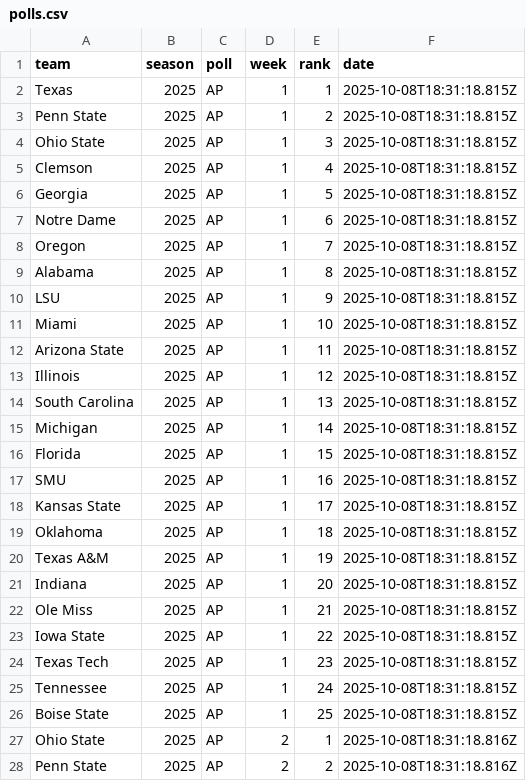
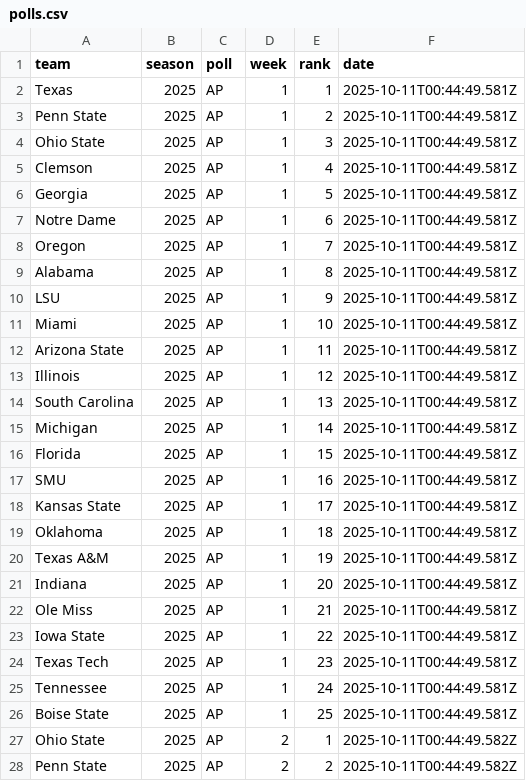
Before and after one commit to apkasten906/fbs-graph, a CSV file: csv/polls.csv, drawn as a sheet; only a part is shown; the diff covers the shown part only.

```diff
--- a/csv/polls.csv
+++ b/csv/polls.csv
@@ -1,28 +1,28 @@
 team,season,poll,week,rank,date
-Texas,2025,AP,1,1,2025-10-08T18:31:18.815Z
-Penn State,2025,AP,1,2,2025-10-08T18:31:18.815Z
-Ohio State,2025,AP,1,3,2025-10-08T18:31:18.815Z
-Clemson,2025,AP,1,4,2025-10-08T18:31:18.815Z
-Georgia,2025,AP,1,5,2025-10-08T18:31:18.815Z
-Notre Dame,2025,AP,1,6,2025-10-08T18:31:18.815Z
-Oregon,2025,AP,1,7,2025-10-08T18:31:18.815Z
-Alabama,2025,AP,1,8,2025-10-08T18:31:18.815Z
-LSU,2025,AP,1,9,2025-10-08T18:31:18.815Z
-Miami,2025,AP,1,10,2025-10-08T18:31:18.815Z
-Arizona State,2025,AP,1,11,2025-10-08T18:31:18.815Z
-Illinois,2025,AP,1,12,2025-10-08T18:31:18.815Z
-South Carolina,2025,AP,1,13,2025-10-08T18:31:18.815Z
-Michigan,2025,AP,1,14,2025-10-08T18:31:18.815Z
-Florida,2025,AP,1,15,2025-10-08T18:31:18.815Z
-SMU,2025,AP,1,16,2025-10-08T18:31:18.815Z
-Kansas State,2025,AP,1,17,2025-10-08T18:31:18.815Z
-Oklahoma,2025,AP,1,18,2025-10-08T18:31:18.815Z
-Texas A&M,2025,AP,1,19,2025-10-08T18:31:18.815Z
-Indiana,2025,AP,1,20,2025-10-08T18:31:18.815Z
-Ole Miss,2025,AP,1,21,2025-10-08T18:31:18.815Z
-Iowa State,2025,AP,1,22,2025-10-08T18:31:18.815Z
-Texas Tech,2025,AP,1,23,2025-10-08T18:31:18.815Z
-Tennessee,2025,AP,1,24,2025-10-08T18:31:18.815Z
-Boise State,2025,AP,1,25,2025-10-08T18:31:18.815Z
-Ohio State,2025,AP,2,1,2025-10-08T18:31:18.816Z
-Penn State,2025,AP,2,2,2025-10-08T18:31:18.816Z
+Texas,2025,AP,1,1,2025-10-11T00:44:49.581Z
+Penn State,2025,AP,1,2,2025-10-11T00:44:49.581Z
+Ohio State,2025,AP,1,3,2025-10-11T00:44:49.581Z
+Clemson,2025,AP,1,4,2025-10-11T00:44:49.581Z
+Georgia,2025,AP,1,5,2025-10-11T00:44:49.581Z
+Notre Dame,2025,AP,1,6,2025-10-11T00:44:49.581Z
+Oregon,2025,AP,1,7,2025-10-11T00:44:49.581Z
+Alabama,2025,AP,1,8,2025-10-11T00:44:49.581Z
+LSU,2025,AP,1,9,2025-10-11T00:44:49.581Z
+Miami,2025,AP,1,10,2025-10-11T00:44:49.581Z
+Arizona State,2025,AP,1,11,2025-10-11T00:44:49.581Z
+Illinois,2025,AP,1,12,2025-10-11T00:44:49.581Z
+South Carolina,2025,AP,1,13,2025-10-11T00:44:49.581Z
+Michigan,2025,AP,1,14,2025-10-11T00:44:49.581Z
+Florida,2025,AP,1,15,2025-10-11T00:44:49.581Z
+SMU,2025,AP,1,16,2025-10-11T00:44:49.581Z
+Kansas State,2025,AP,1,17,2025-10-11T00:44:49.581Z
+Oklahoma,2025,AP,1,18,2025-10-11T00:44:49.581Z
+Texas A&M,2025,AP,1,19,2025-10-11T00:44:49.581Z
+Indiana,2025,AP,1,20,2025-10-11T00:44:49.581Z
+Ole Miss,2025,AP,1,21,2025-10-11T00:44:49.581Z
+Iowa State,2025,AP,1,22,2025-10-11T00:44:49.581Z
+Texas Tech,2025,AP,1,23,2025-10-11T00:44:49.581Z
+Tennessee,2025,AP,1,24,2025-10-11T00:44:49.581Z
+Boise State,2025,AP,1,25,2025-10-11T00:44:49.581Z
+Ohio State,2025,AP,2,1,2025-10-11T00:44:49.582Z
+Penn State,2025,AP,2,2,2025-10-11T00:44:49.582Z
```
Also changed, not shown: 148 edited cells elsewhere in this file, csv/schedules_2025.csv, csv/team_seasons.csv, 3 other files.
